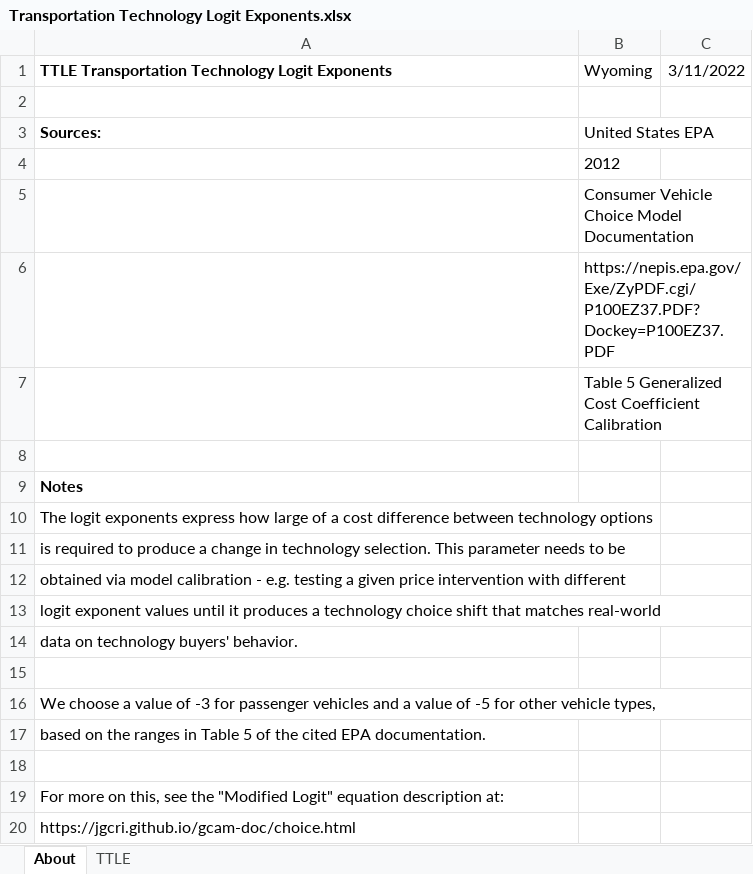
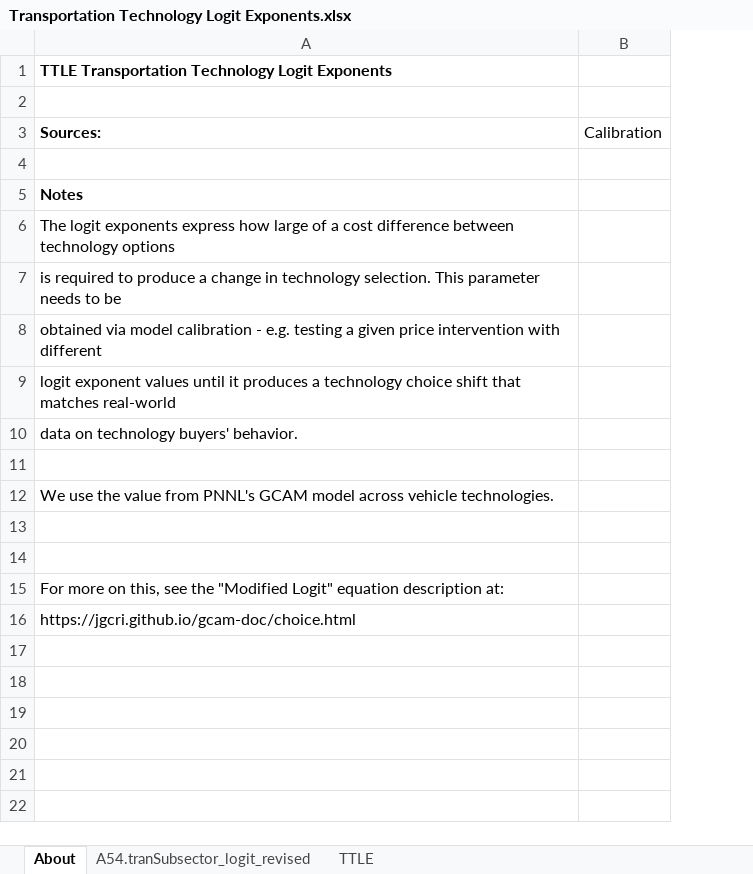
Before and after one commit to EnergyInnovation/eps-wyoming, an Excel workbook: InputData/trans/TTLE/Transportation Technology Logit Exponents.xlsx, sheet About, drawn as a sheet; values as stored, in another font and other column widths than the file's, no borders; removed rows and columns are numbered as before the commit, all else as after; the diff names each change by its address in the sheet, - before the commit and + after, or states it on an @@ line.

```diff
--- a/InputData/trans/TTLE/Transportation Technology Logit Exponents.xlsx (sheet About)
+++ b/InputData/trans/TTLE/Transportation Technology Logit Exponents.xlsx (sheet About)
+sheet tab: A54.tranSubsector_logit_revised
-column B (United States EPA), row 1: Wyoming
-column C, row 1: 3/11/2022
+column B (Calibration), empty
-row 4:  | 2012
-row 5:  | Consumer Vehicle Choice Model Documentation
-row 6:  | https://nepis.epa.gov/Exe/ZyPDF.cgi/P100EZ37.PDF?Dockey=P100EZ37.PDF
-row 7:  | Table 5 Generalized Cost Coefficient Calibration
-A12 (Sources:): We choose a value of -3 for passenger vehicles and a value of -5 for other vehicle types,
+A12 (Sources:): We use the value from PNNL's GCAM model across vehicle technologies.
-A13 (Sources:): based on the ranges in Table 5 of the cited EPA documentation.
+A13 (Sources:): (empty)
```
Also changed, not shown: sheet TTLE, InputData/trans/BESP/BAU EV Subsidy Perc.xlsx, 52 other files.
